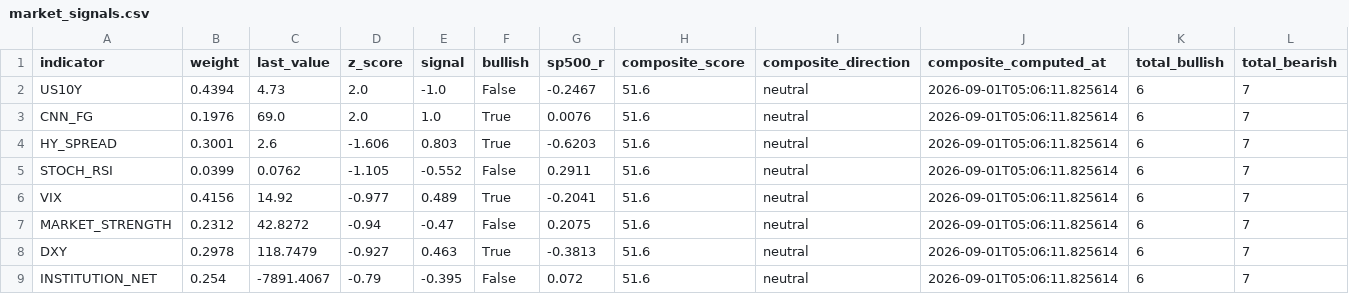
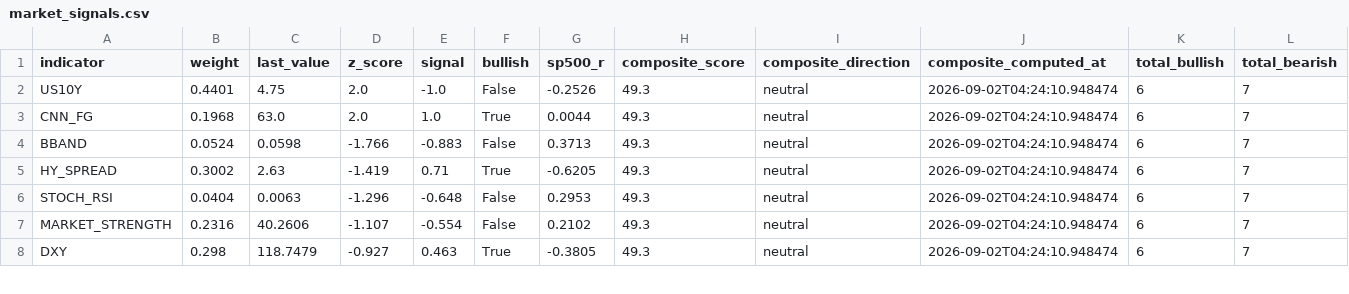
Before and after one commit to HwangatWork/AI-Analyzer, a CSV file: output/market_signals.csv, drawn as a sheet; only a part is shown; removed rows and columns are numbered as before the commit, all else as after; rows hold the shown columns only; the diff covers the shown part only; the diff names each change by its address in the sheet, - before the commit and + after, or states it on an @@ line.

```diff
--- a/output/market_signals.csv
+++ b/output/market_signals.csv
-B2 (weight): 0.4394
+B2 (weight): 0.4401
-C2 (last_value): 4.73
+C2 (last_value): 4.75
-G2 (sp500_r): -0.2467
+G2 (sp500_r): -0.2526
-H2:H3 (composite_score): 51.6
+H2:H3 (composite_score): 49.3
-J2:J3 (composite_computed_at): 2026-09-01T05:06:11.825614
+J2:J3 (composite_computed_at): 2026-09-02T04:24:10.948474
-B3 (weight): 0.1976
+B3 (weight): 0.1968
-C3 (last_value): 69.0
+C3 (last_value): 63.0
-G3 (sp500_r): 0.0076
+G3 (sp500_r): 0.0044
+row 4: BBAND | 0.0524 | 0.0598 | -1.766 | -0.883 | False | 0.3713 | 49.3 | neutral | 2026-09-02T04:24:10.948474 | 6 | 7
-B5 (weight): 0.3001
+B5 (weight): 0.3002
-C5 (last_value): 2.6
+C5 (last_value): 2.63
-D5 (z_score): -1.606
+D5 (z_score): -1.419
-E5 (signal): 0.803
+E5 (signal): 0.71
-G5 (sp500_r): -0.6203
+G5 (sp500_r): -0.6205
-H5:H6 (composite_score): 51.6
+H5:H6 (composite_score): 49.3
-J5:J6 (composite_computed_at): 2026-09-01T05:06:11.825614
+J5:J6 (composite_computed_at): 2026-09-02T04:24:10.948474
-B6 (weight): 0.0399
+B6 (weight): 0.0404
-C6 (last_value): 0.0762
+C6 (last_value): 0.0063
-D6 (z_score): -1.105
+D6 (z_score): -1.296
-E6 (signal): -0.552
+E6 (signal): -0.648
-G6 (sp500_r): 0.2911
+G6 (sp500_r): 0.2953
-row 6: VIX | 0.4156 | 14.92 | -0.977 | 0.489 | True | -0.2041 | 51.6 | neutral | 2026-09-01T05:06:11.825614 | 6 | 7
-B7 (weight): 0.2312
+B7 (weight): 0.2316
-C7 (last_value): 42.8272
+C7 (last_value): 40.2606
-D7 (z_score): -0.94
+D7 (z_score): -1.107
-E7 (signal): -0.47
+E7 (signal): -0.554
-G7 (sp500_r): 0.2075
+G7 (sp500_r): 0.2102
-H7:H8 (composite_score): 51.6
+H7:H8 (composite_score): 49.3
-J7:J8 (composite_computed_at): 2026-09-01T05:06:11.825614
+J7:J8 (composite_computed_at): 2026-09-02T04:24:10.948474
-B8 (weight): 0.2978
+B8 (weight): 0.298
-G8 (sp500_r): -0.3813
+G8 (sp500_r): -0.3805
-row 9: INSTITUTION_NET | 0.254 | -7891.4067 | -0.79 | -0.395 | False | 0.072 | 51.6 | neutral | 2026-09-01T05:06:11.825614 | 6 | 7
```
Also changed, not shown: 2 added rows, 1 removed row and 22 edited cells elsewhere in this file, output/indicator_ranking.csv, output/stock_analysis.csv, 7 other files.
